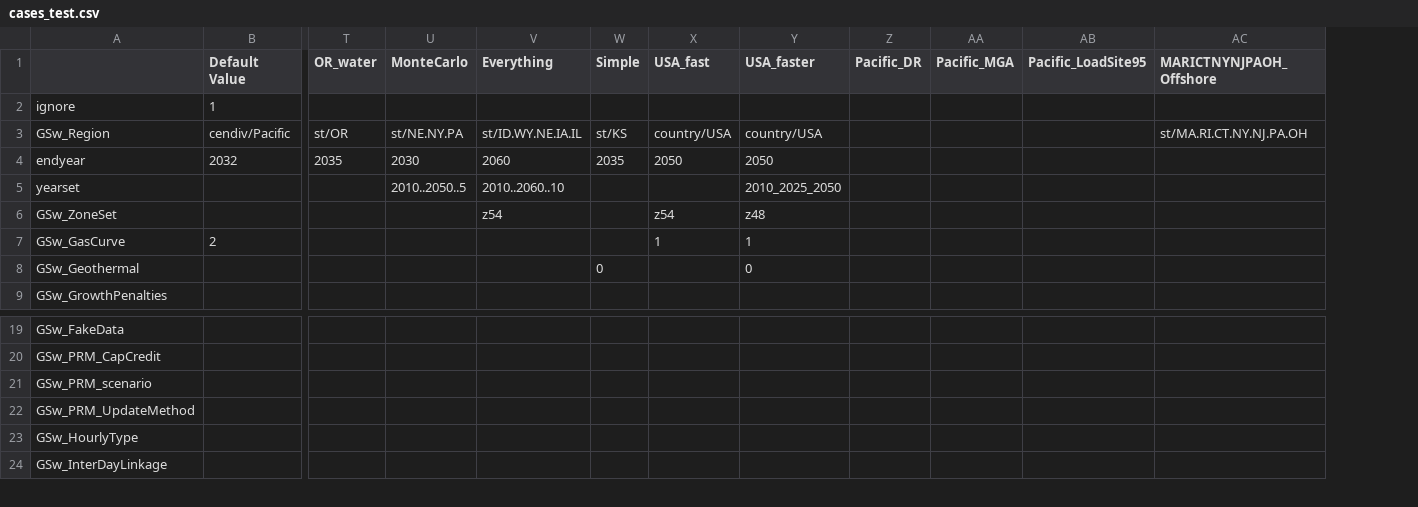
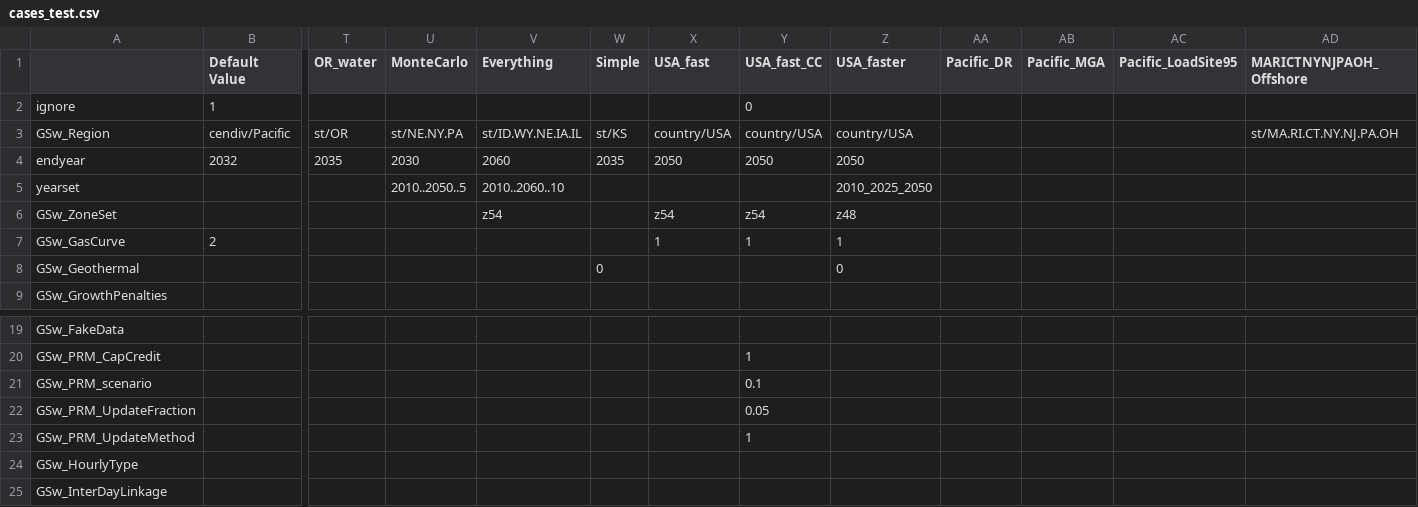
Before and after one commit to RMI/ReEDS-CEPM, a CSV file: cases_test.csv, drawn as a sheet; only a part is shown, gaps mark what is left out; rows hold the shown columns only; the diff names each change by its address in the sheet, - before the commit and + after, or states it on an @@ line.

Commit message:
Add USA_fast_CC case for testing

```diff
--- a/cases_test.csv
+++ b/cases_test.csv
+column Y (USA_fast_CC), rows 2-7: 0 | country/USA | 2050 |  | z54 | 1; rows 20-21: 1 | 0.1; row 23: 1
+row 22: GSw_PRM_UpdateFraction |  |  |  |  |  |  | 0.05
```
